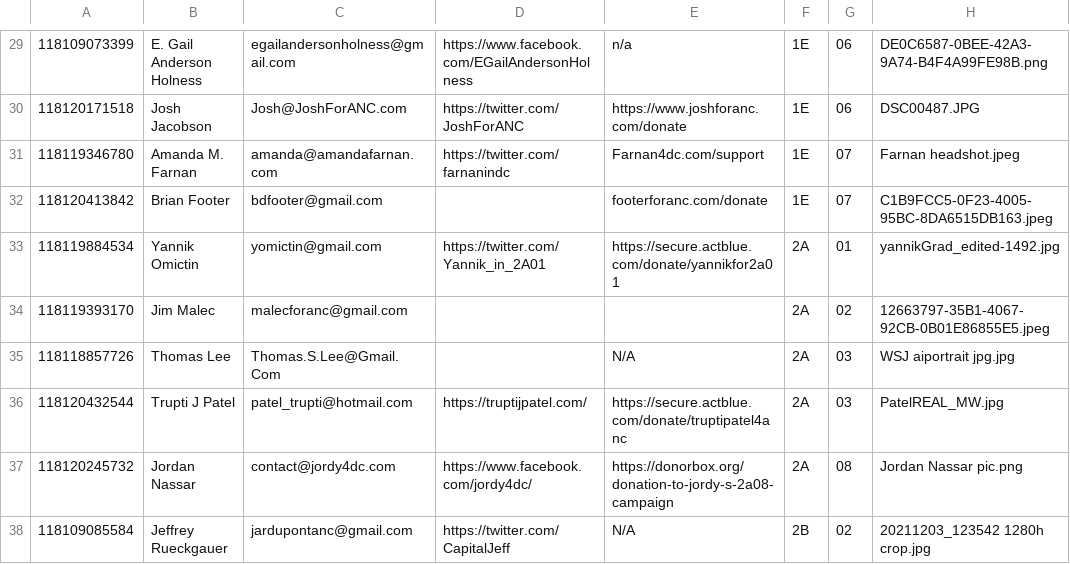
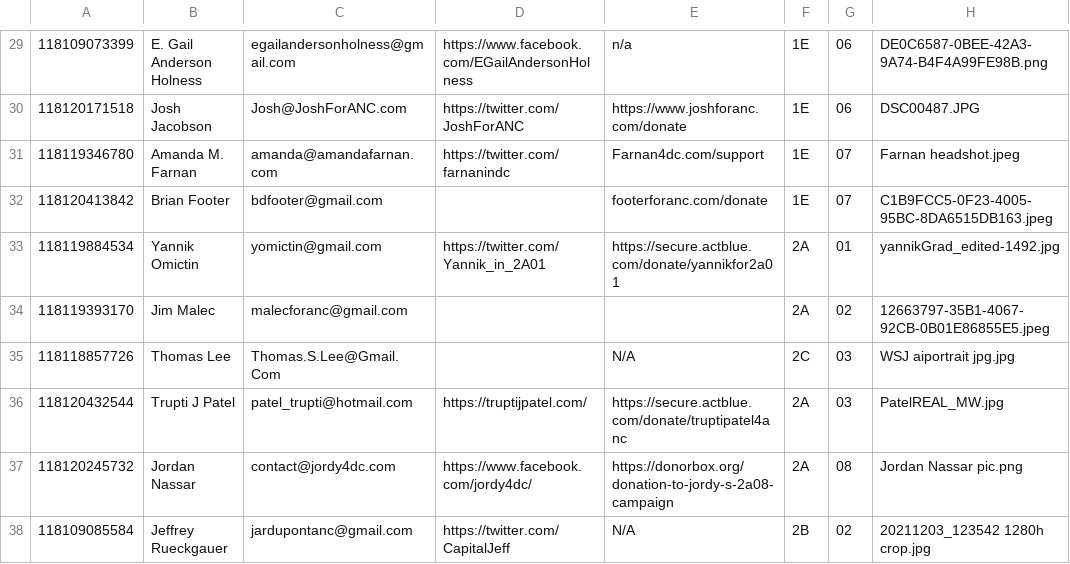
Before and after one commit to ajturner/dc-elections, a CSV file: src/assets/2022_anc.csv, drawn as a sheet; only a part is shown, gaps mark what is left out; the diff covers the shown part only; the diff names each change by its address in the sheet, - before the commit and + after, or states it on an @@ line.

Commit message:
fixed previously edited candidate info

```diff
--- a/src/assets/2022_anc.csv
+++ b/src/assets/2022_anc.csv
-F35: 2A
+F35: 2C
```
Also changed, not shown: 16 edited cells elsewhere in this file.
